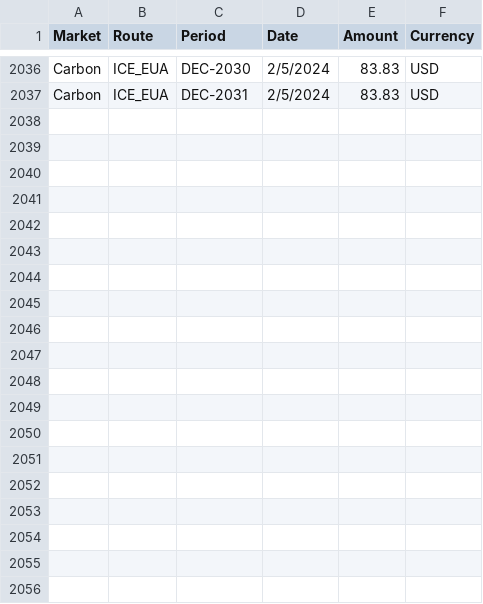
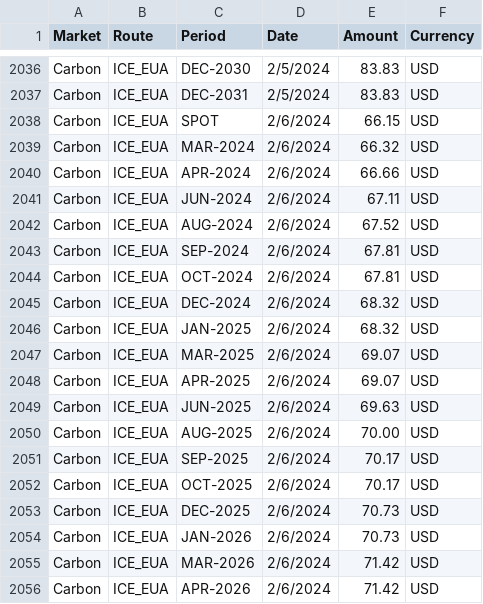
Before and after one commit to huanhuanbass/EUA, a CSV file: Historical data - EUA Price.csv, drawn as a sheet; only a part is shown, gaps mark what is left out; the diff covers the shown part only; the diff names each change by its address in the sheet, - before the commit and + after, or states it on an @@ line.

```diff
--- a/Historical data - EUA Price.csv
+++ b/Historical data - EUA Price.csv
+row 2038: Carbon | ICE_EUA | SPOT | 2/6/2024 | 66.15 | USD
+row 2039: Carbon | ICE_EUA | MAR-2024 | 2/6/2024 | 66.32 | USD
+row 2040: Carbon | ICE_EUA | APR-2024 | 2/6/2024 | 66.66 | USD
+row 2041: Carbon | ICE_EUA | JUN-2024 | 2/6/2024 | 67.11 | USD
+row 2042: Carbon | ICE_EUA | AUG-2024 | 2/6/2024 | 67.52 | USD
+row 2043: Carbon | ICE_EUA | SEP-2024 | 2/6/2024 | 67.81 | USD
+row 2044: Carbon | ICE_EUA | OCT-2024 | 2/6/2024 | 67.81 | USD
+row 2045: Carbon | ICE_EUA | DEC-2024 | 2/6/2024 | 68.32 | USD
+row 2046: Carbon | ICE_EUA | JAN-2025 | 2/6/2024 | 68.32 | USD
+row 2047: Carbon | ICE_EUA | MAR-2025 | 2/6/2024 | 69.07 | USD
+row 2048: Carbon | ICE_EUA | APR-2025 | 2/6/2024 | 69.07 | USD
+row 2049: Carbon | ICE_EUA | JUN-2025 | 2/6/2024 | 69.63 | USD
+row 2050: Carbon | ICE_EUA | AUG-2025 | 2/6/2024 | 70.00 | USD
+row 2051: Carbon | ICE_EUA | SEP-2025 | 2/6/2024 | 70.17 | USD
+row 2052: Carbon | ICE_EUA | OCT-2025 | 2/6/2024 | 70.17 | USD
+row 2053: Carbon | ICE_EUA | DEC-2025 | 2/6/2024 | 70.73 | USD
+row 2054: Carbon | ICE_EUA | JAN-2026 | 2/6/2024 | 70.73 | USD
+row 2055: Carbon | ICE_EUA | MAR-2026 | 2/6/2024 | 71.42 | USD
+row 2056: Carbon | ICE_EUA | APR-2026 | 2/6/2024 | 71.42 | USD
```
Also changed, not shown: 11 added rows elsewhere in this file, European Union Allowance.csv.
